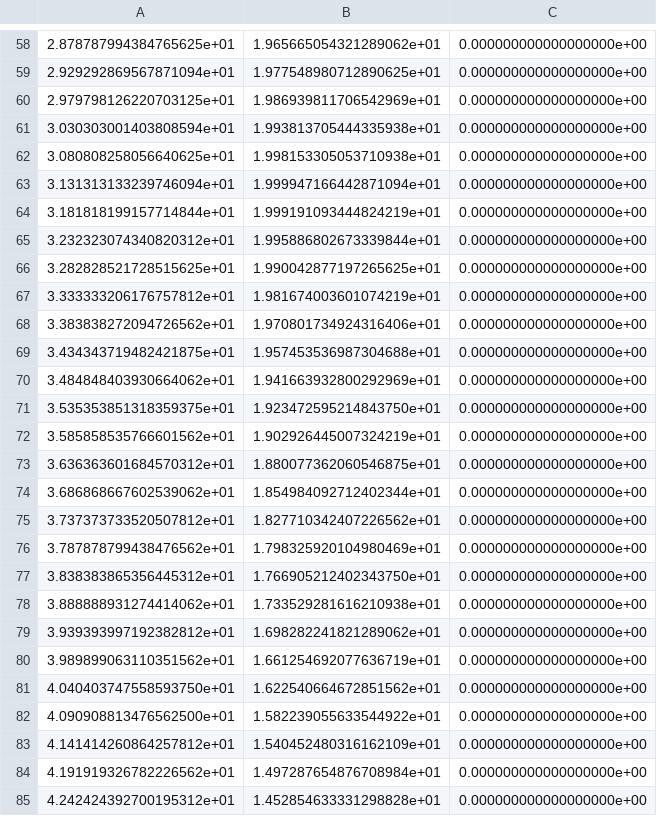
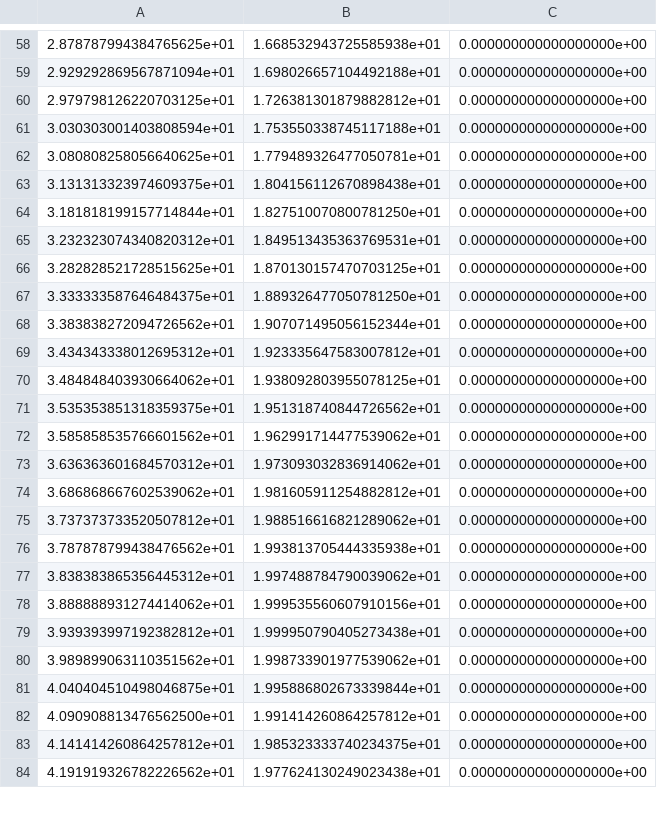
Before and after one commit to kennethwirjadisastra/UAV_control, a CSV file: blender/trajectories/target.csv, drawn as a sheet; only a part is shown, gaps mark what is left out; the diff covers the shown part only.

```diff
--- a/blender/trajectories/target.csv
+++ b/blender/trajectories/target.csv
@@ -58,28 +58,27 @@
-2.878787994384765625e+01,1.965665054321289062e+01,0.000000000000000000e+00
-2.929292869567871094e+01,1.977548980712890625e+01,0.000000000000000000e+00
-2.979798126220703125e+01,1.986939811706542969e+01,0.000000000000000000e+00
-3.030303001403808594e+01,1.993813705444335938e+01,0.000000000000000000e+00
-3.080808258056640625e+01,1.998153305053710938e+01,0.000000000000000000e+00
-3.131313133239746094e+01,1.999947166442871094e+01,0.000000000000000000e+00
-3.181818199157714844e+01,1.999191093444824219e+01,0.000000000000000000e+00
-3.232323074340820312e+01,1.995886802673339844e+01,0.000000000000000000e+00
-3.282828521728515625e+01,1.990042877197265625e+01,0.000000000000000000e+00
-3.333333206176757812e+01,1.981674003601074219e+01,0.000000000000000000e+00
-3.383838272094726562e+01,1.970801734924316406e+01,0.000000000000000000e+00
-3.434343719482421875e+01,1.957453536987304688e+01,0.000000000000000000e+00
-3.484848403930664062e+01,1.941663932800292969e+01,0.000000000000000000e+00
-3.535353851318359375e+01,1.923472595214843750e+01,0.000000000000000000e+00
-3.585858535766601562e+01,1.902926445007324219e+01,0.000000000000000000e+00
-3.636363601684570312e+01,1.880077362060546875e+01,0.000000000000000000e+00
-3.686868667602539062e+01,1.854984092712402344e+01,0.000000000000000000e+00
-3.737373733520507812e+01,1.827710342407226562e+01,0.000000000000000000e+00
-3.787878799438476562e+01,1.798325920104980469e+01,0.000000000000000000e+00
-3.838383865356445312e+01,1.766905212402343750e+01,0.000000000000000000e+00
-3.888888931274414062e+01,1.733529281616210938e+01,0.000000000000000000e+00
-3.939393997192382812e+01,1.698282241821289062e+01,0.000000000000000000e+00
-3.989899063110351562e+01,1.661254692077636719e+01,0.000000000000000000e+00
-4.040403747558593750e+01,1.622540664672851562e+01,0.000000000000000000e+00
-4.090908813476562500e+01,1.582239055633544922e+01,0.000000000000000000e+00
-4.141414260864257812e+01,1.540452480316162109e+01,0.000000000000000000e+00
-4.191919326782226562e+01,1.497287654876708984e+01,0.000000000000000000e+00
-4.242424392700195312e+01,1.452854633331298828e+01,0.000000000000000000e+00
+2.878787994384765625e+01,1.668532943725585938e+01,0.000000000000000000e+00
+2.929292869567871094e+01,1.698026657104492188e+01,0.000000000000000000e+00
+2.979798126220703125e+01,1.726381301879882812e+01,0.000000000000000000e+00
+3.030303001403808594e+01,1.753550338745117188e+01,0.000000000000000000e+00
+3.080808258056640625e+01,1.779489326477050781e+01,0.000000000000000000e+00
+3.131313323974609375e+01,1.804156112670898438e+01,0.000000000000000000e+00
+3.181818199157714844e+01,1.827510070800781250e+01,0.000000000000000000e+00
+3.232323074340820312e+01,1.849513435363769531e+01,0.000000000000000000e+00
+3.282828521728515625e+01,1.870130157470703125e+01,0.000000000000000000e+00
+3.333333587646484375e+01,1.889326477050781250e+01,0.000000000000000000e+00
+3.383838272094726562e+01,1.907071495056152344e+01,0.000000000000000000e+00
+3.434343338012695312e+01,1.923335647583007812e+01,0.000000000000000000e+00
+3.484848403930664062e+01,1.938092803955078125e+01,0.000000000000000000e+00
+3.535353851318359375e+01,1.951318740844726562e+01,0.000000000000000000e+00
+3.585858535766601562e+01,1.962991714477539062e+01,0.000000000000000000e+00
+3.636363601684570312e+01,1.973093032836914062e+01,0.000000000000000000e+00
+3.686868667602539062e+01,1.981605911254882812e+01,0.000000000000000000e+00
+3.737373733520507812e+01,1.988516616821289062e+01,0.000000000000000000e+00
+3.787878799438476562e+01,1.993813705444335938e+01,0.000000000000000000e+00
+3.838383865356445312e+01,1.997488784790039062e+01,0.000000000000000000e+00
+3.888888931274414062e+01,1.999535560607910156e+01,0.000000000000000000e+00
+3.939393997192382812e+01,1.999950790405273438e+01,0.000000000000000000e+00
+3.989899063110351562e+01,1.998733901977539062e+01,0.000000000000000000e+00
+4.040404510498046875e+01,1.995886802673339844e+01,0.000000000000000000e+00
+4.090908813476562500e+01,1.991414260864257812e+01,0.000000000000000000e+00
+4.141414260864257812e+01,1.985323333740234375e+01,0.000000000000000000e+00
+4.191919326782226562e+01,1.977624130249023438e+01,0.000000000000000000e+00
```
Also changed, not shown: 1 added row and 71 edited cells elsewhere in this file, blender/trajectories/traj.csv, blender/trajectories/traj_force_locs.csv, 3 other files.
